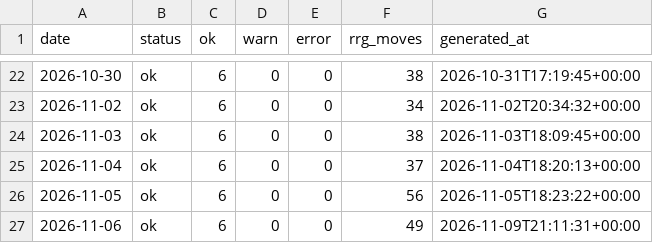
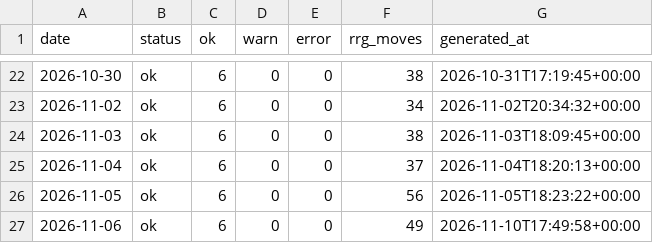
Before and after one commit to abinbyanjankar-HellRider/Nepse-Summary, a CSV file: data/history/checks.csv, drawn as a sheet; only a part is shown, gaps mark what is left out.

```diff
--- a/data/history/checks.csv
+++ b/data/history/checks.csv
@@ -26,2 +26,2 @@ date,status,ok,warn,error,rrg_moves,generated_at
 2026-11-05,ok,6,0,0,56,2026-11-05T18:23:22+00:00
-2026-11-06,ok,6,0,0,49,2026-11-09T21:11:31+00:00
+2026-11-06,ok,6,0,0,49,2026-11-10T17:49:58+00:00
```
Also changed, not shown: data/history/runs.csv, 3 other files.
